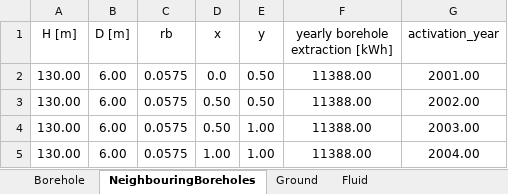
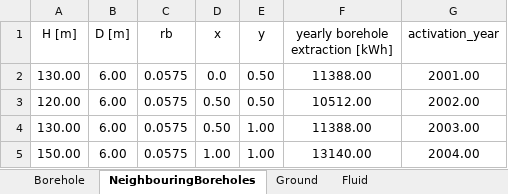
Before and after one commit to Bengt-Dahlgren-Stockholm-Geo/trnsys-neighbourhood, an Excel workbook: GeoInput.xlsx, sheet NeighbouringBoreholes, drawn as a sheet; values as stored, in another font and other column widths than the file's, no borders; the diff names each change by its address in the sheet, - before the commit and + after, or states it on an @@ line.

```diff
--- a/GeoInput.xlsx (sheet NeighbouringBoreholes)
+++ b/GeoInput.xlsx (sheet NeighbouringBoreholes)
-A3 (H [m]): 130.00
+A3 (H [m]): 120.00
-F3 (yearly borehole extraction [kWh]): 11388.00
+F3 (yearly borehole extraction [kWh]): 10512.00
-A5 (H [m]): 130.00
+A5 (H [m]): 150.00
-F5 (yearly borehole extraction [kWh]): 11388.00
+F5 (yearly borehole extraction [kWh]): 13140.00
```
Also changed, not shown: 1 other file.
